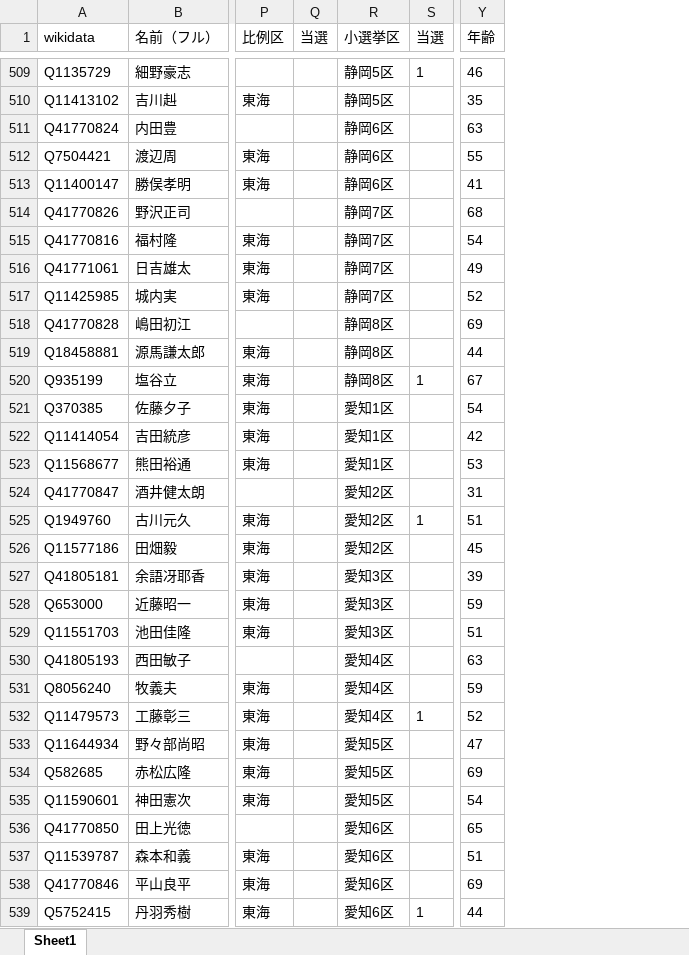
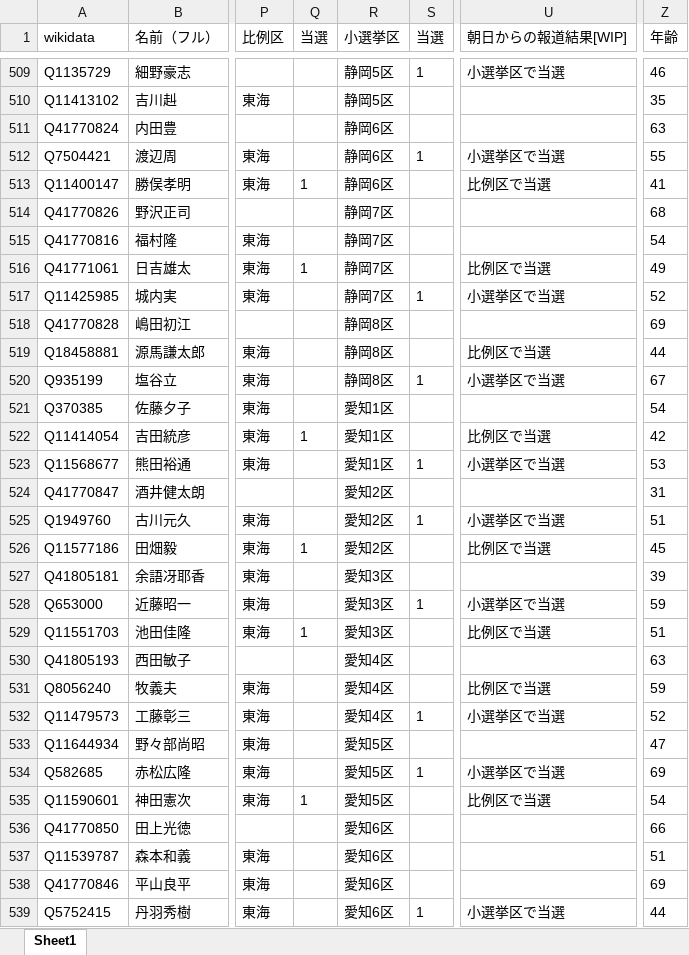
Before and after one commit to hkwi/shuin48pre, an Excel workbook: docs/database.xlsx, sheet Sheet1, drawn as a sheet; only a part is shown, gaps mark what is left out; values as stored, in another font and other column widths than the file's, no borders; addresses are those after the commit; the diff covers the shown part only; the diff names each change by its address in the sheet, - before the commit and + after, or states it on an @@ line.

```diff
--- a/docs/database.xlsx (sheet Sheet1)
+++ b/docs/database.xlsx (sheet Sheet1)
+column U (朝日からの報道結果[WIP]), rows 509-539: 小選挙区で当選 |  |  | 小選挙区で当選 | 比例区で当選 |  |  | 比例区で当選 | 小選挙区で当選 |  | 比例区で当選 | 小選挙区で当選 |  | 比例区で当選 | 小選挙区で当選 |  | 小選挙区で当選 | 比例区で当選 |  | 小選挙区で当選 | 比例区で当選 |  | 比例区で当選 | 小選挙区で当選 |  | 小選挙区で当選 | 比例区で当選 |  |  |  | 小選挙区で当選
-S512 (当選): (empty)
+S512 (当選): 1
-Q513 (当選): (empty)
+Q513 (当選): 1
-Q516 (当選): (empty)
+Q516 (当選): 1
-S517 (当選): (empty)
+S517 (当選): 1
-Q522 (当選): (empty)
+Q522 (当選): 1
-S523 (当選): (empty)
+S523 (当選): 1
-Q526 (当選): (empty)
+Q526 (当選): 1
-S528 (当選): (empty)
+S528 (当選): 1
-Q529 (当選): (empty)
+Q529 (当選): 1
-S534 (当選): (empty)
+S534 (当選): 1
-Q535 (当選): (empty)
+Q535 (当選): 1
-Z536 (年齢): 65
+Z536 (年齢): 66
```
Also changed, not shown: 210 edited cells elsewhere in this sheet, 6 other files.
